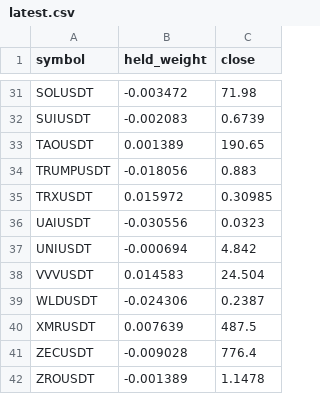
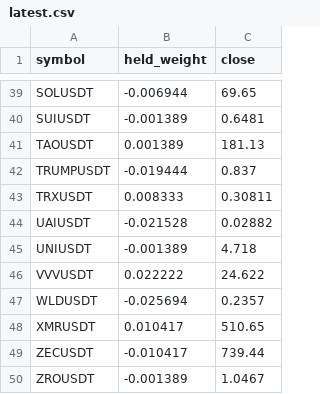
Before and after one commit to paulfryy/glass-box, a CSV file: lab/seesaw/latest.csv, drawn as a sheet; only a part is shown, gaps mark what is left out; addresses are those after the commit; the diff covers the shown part only; the diff names each change by its address in the sheet, - before the commit and + after, or states it on an @@ line.

Commit message:
Strategy Lab: data through 2026-11-24

```diff
--- a/lab/seesaw/latest.csv
+++ b/lab/seesaw/latest.csv
-B39 (held_weight): -0.003472
+B39 (held_weight): -0.006944
-C39 (close): 71.98
+C39 (close): 69.65
-B40 (held_weight): -0.002083
+B40 (held_weight): -0.001389
-C40 (close): 0.6739
+C40 (close): 0.6481
-C41 (close): 190.65
+C41 (close): 181.13
-B42 (held_weight): -0.018056
+B42 (held_weight): -0.019444
-C42 (close): 0.883
+C42 (close): 0.837
-B43 (held_weight): 0.015972
+B43 (held_weight): 0.008333
-C43 (close): 0.30985
+C43 (close): 0.30811
-B44 (held_weight): -0.030556
+B44 (held_weight): -0.021528
-C44 (close): 0.0323
+C44 (close): 0.02882
-B45 (held_weight): -0.000694
+B45 (held_weight): -0.001389
-C45 (close): 4.842
+C45 (close): 4.718
-B46 (held_weight): 0.014583
+B46 (held_weight): 0.022222
-C46 (close): 24.504
+C46 (close): 24.622
-B47 (held_weight): -0.024306
+B47 (held_weight): -0.025694
-C47 (close): 0.2387
+C47 (close): 0.2357
-B48 (held_weight): 0.007639
+B48 (held_weight): 0.010417
-C48 (close): 487.5
+C48 (close): 510.65
-B49 (held_weight): -0.009028
+B49 (held_weight): -0.010417
-C49 (close): 776.4
+C49 (close): 739.44
-C50 (close): 1.1478
+C50 (close): 1.0467
```
Also changed, not shown: 9 added rows, 1 removed row and 54 edited cells elsewhere in this file, lab/proofs/seesaw/index.csv, lab/seesaw/daily_close.csv, 10 other files.
